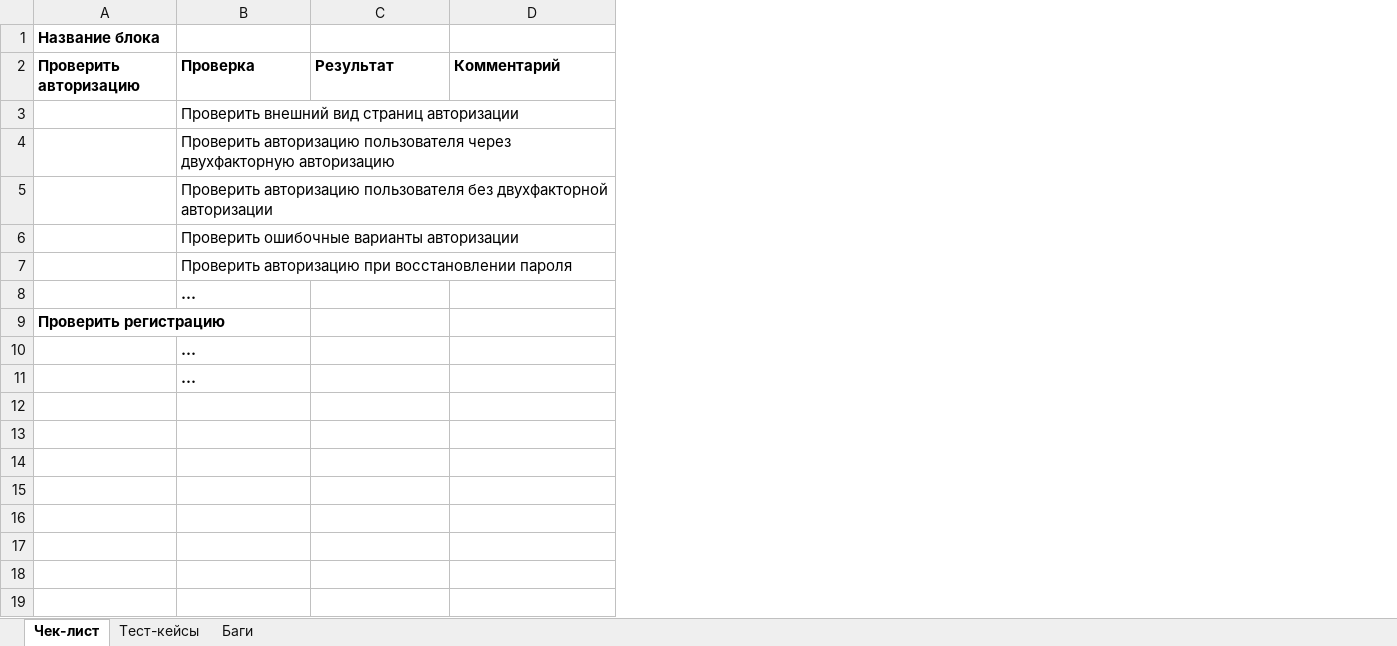
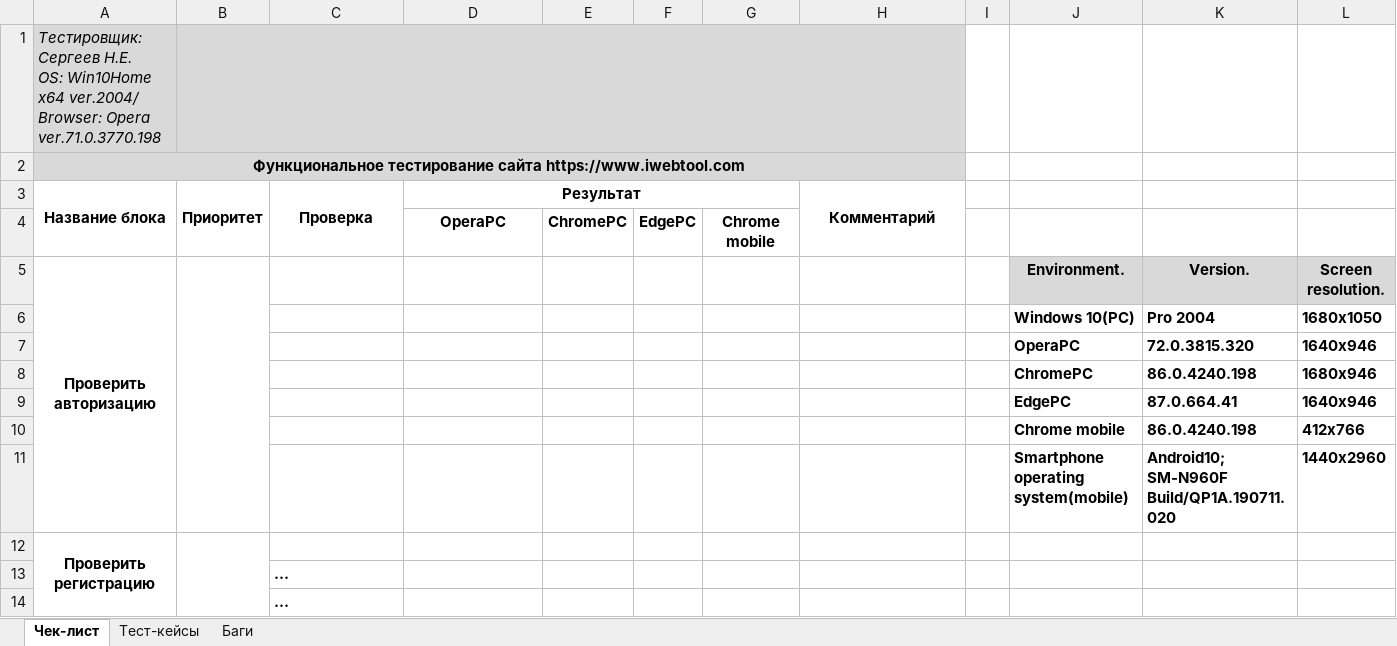
Before and after one commit to Mikitos94/skillbox-module-10, an Excel workbook: Check list, test cases, bug report.xlsx, sheet Чек-лист, drawn as a sheet; values as stored, in another font and other column widths than the file's, no borders; addresses are those after the commit; ↵ is a line break in a cell; the diff names each change by its address in the sheet, - before the commit and + after, or states it on an @@ line.

Commit message:
Column was rename

```diff
--- a/Check list, test cases, bug report.xlsx (sheet Чек-лист)
+++ b/Check list, test cases, bug report.xlsx (sheet Чек-лист)
+column B (Приоритет), empty
+column E, empty
+column F, empty
+column G, empty
+column I, empty
+column J, rows 6-11: Windows 10(PC) | OperaPC | ChromePC | EdgePC | Chrome mobile | Smartphone operating system(mobile)
+column K, rows 6-11: Pro 2004 | 72.0.3815.320 | 86.0.4240.198 | 87.0.664.41 | 86.0.4240.198 | Android10; SM-N960F Build/QP1A.190711.020
+column L, rows 6-11: 1680x1050 | 1640x946 | 1680x946 | 1640x946 | 412x766 | 1440x2960
-A1 (Название блока): Название блока
+A1 (Название блока): Тестировщик: Сергеев Н.Е. ↵ OS: Win10Home x64 ver.2004/ Browser: Opera ver.71.0.3770.198
@@ A1 fill: none → #D9D9D9, bold: on → off, italic: off → on @@
-C1:D1 fill: none
+C1:D1 fill: #D9D9D9
-H1 fill: none
+H1 fill: #D9D9D9
+row 2: Функциональное тестирование сайта https://www.iwebtool.com
-A3: Проверить авторизацию
+A3: Название блока
-A3 alignment: left
+A3 alignment: center
+A3:A4 merged
-C3:D3 alignment: left
+C3:D3 alignment: center
+C3:C4 merged
+D3:G3 merged
-H3 alignment: left
+H3 alignment: center
+H3:H4 merged
+row 4:  |  |  | OperaPC | ChromePC | EdgePC | Chrome mobile
+row 5: Проверить авторизацию |  |  |  |  |  |  |  |  | Environment. | Version. | Screen resolution.
-C6 (Проверка): Проверить внешний вид страниц авторизации
+C6 (Проверка): (empty)
-C7 (Проверка): Проверить авторизацию пользователя через двухфакторную авторизацию
+C7 (Проверка): (empty)
-C8 (Проверка): Проверить авторизацию пользователя без двухфакторной авторизации
+C8 (Проверка): (empty)
-C9 (Проверка): Проверить ошибочные варианты авторизации
+C9 (Проверка): (empty)
-C10 (Проверка): Проверить авторизацию при восстановлении пароля
+C10 (Проверка): (empty)
-C11 (Проверка): ...
+C11 (Проверка): (empty)
-A12 alignment: left
+A12 alignment: center
+A12:A14 merged
```
Also changed, not shown: 1 other file.
